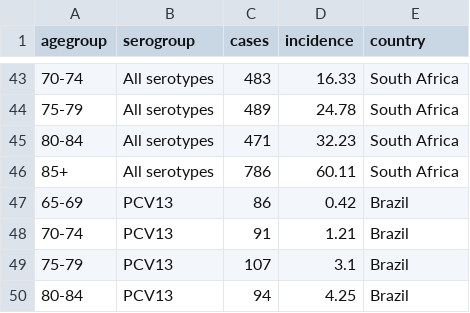
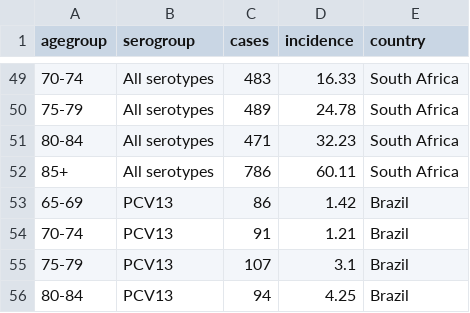
Before and after one commit to deusthindwa/optimal.age.targeting.pneumo.vaccines, a CSV file: data/ipd_incid_EW.csv, drawn as a sheet; only a part is shown, gaps mark what is left out; the diff covers the shown part only.

```diff
--- a/data/ipd_incid_EW.csv
+++ b/data/ipd_incid_EW.csv
@@ -46,3 +52,3 @@ agegroup,serogroup,cases,incidence,country
 85+,All serotypes,786,60.11,South Africa
-65-69,PCV13,86,0.42,Brazil
+65-69,PCV13,86,1.42,Brazil
 70-74,PCV13,91,1.21,Brazil
```
Also changed, not shown: 6 added rows and 15 edited cells elsewhere in this file, 9 other files.
